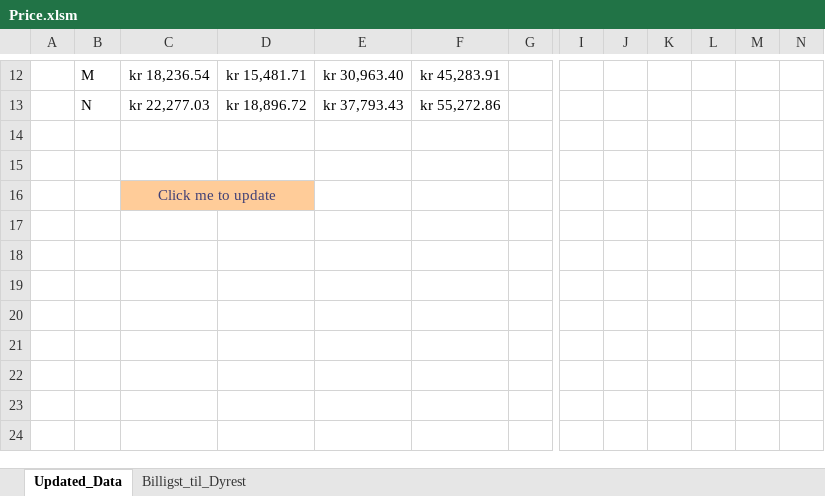
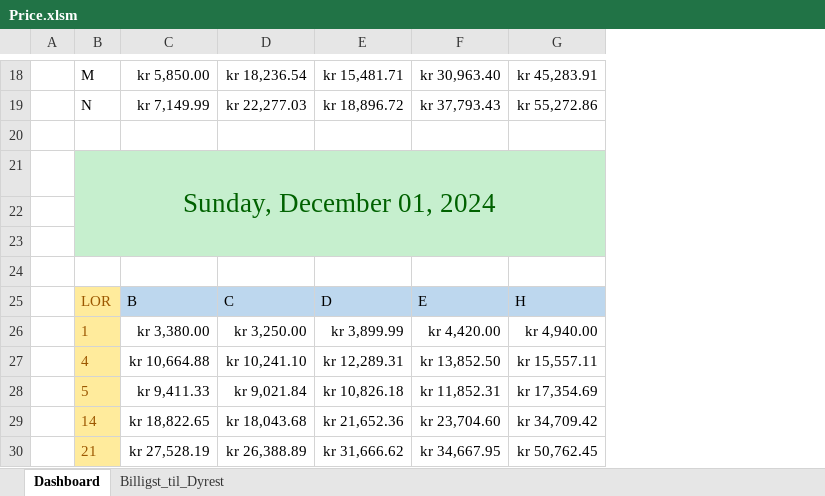
Before and after one commit to Kevin333221/AvisFleetTool, an Excel workbook: WizardAPI/Data/Price.xlsm, sheet Dashboard, drawn as a sheet; only a part is shown, gaps mark what is left out; values as stored, in another font and other column widths than the file's, no borders; charts and pictures and conditional formats and table styles not drawn; removed rows and columns are numbered as before the commit, all else as after; rows hold the shown columns only; the diff covers the shown part only; the diff names each change by its address in the sheet, - before the commit and + after, or states it on an @@ line.

Commit message:
Added updated price collector

```diff
--- a/WizardAPI/Data/Price.xlsm (sheet Dashboard)
+++ b/WizardAPI/Data/Price.xlsm (sheet Dashboard)
-sheet tab: Updated_Data
+sheet tab: Dashboard
+column C, rows 18-19: kr 5,850.00 | kr 7,149.99
-column G, empty
-column I, empty
-column J, empty
-column K, empty
-column L, empty
-column M, empty
-column N, empty
+row 21:  | Sunday, December 01, 2024
-B22:B23 fill: none
+B22:B23 fill: #C6EFCE
-D22:G22 fill: none
+D22:G22 fill: #C6EFCE
-D23: Click me to update
+D23: (empty)
-D23:E23 fill: #FFCC99
+D23:E23 fill: #C6EFCE
-C16:D16 merged
-F23:G23 fill: none
+F23:G23 fill: #C6EFCE
+row 24: (empty)
+row 25:  | LOR | B | C | D | E | H
+row 26:  | 1 | kr 3,380.00 | kr 3,250.00 | kr 3,899.99 | kr 4,420.00 | kr 4,940.00
+row 27:  | 4 | kr 10,664.88 | kr 10,241.10 | kr 12,289.31 | kr 13,852.50 | kr 15,557.11
+row 28:  | 5 | kr 9,411.33 | kr 9,021.84 | kr 10,826.18 | kr 11,852.31 | kr 17,354.69
+row 29:  | 14 | kr 18,822.65 | kr 18,043.68 | kr 21,652.36 | kr 23,704.60 | kr 34,709.42
+row 30:  | 21 | kr 27,528.19 | kr 26,388.89 | kr 31,666.62 | kr 34,667.95 | kr 50,762.45
```
Also changed, not shown: 6 added rows, 1 removed column, 80 edited cells and cell formats elsewhere in this sheet, sheet Billigst_til_Dyrest, formulas that keep their value, charts or pictures, 5 other files.
